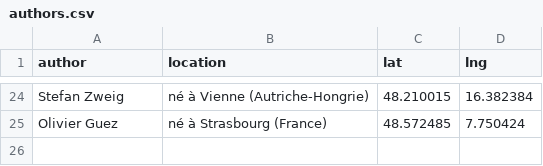
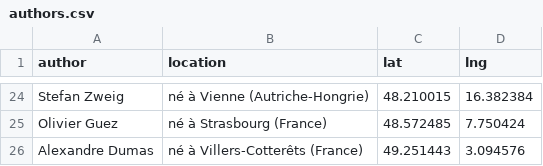
Before and after one commit to neocarto/mapquote, a CSV file: data/authors.csv, drawn as a sheet; only a part is shown, gaps mark what is left out.

```diff
--- a/data/authors.csv
+++ b/data/authors.csv
@@ -25 +25,2 @@ Stefan Zweig, né à Vienne (Autriche-Hongrie), 48.210015, 16.382384
 Olivier Guez, né à Strasbourg (France), 48.572485, 7.750424
+Alexandre Dumas, né à Villers-Cotterêts (France), 49.251443, 3.094576
```
Also changed, not shown: data/quotes.csv, 2 other files.
